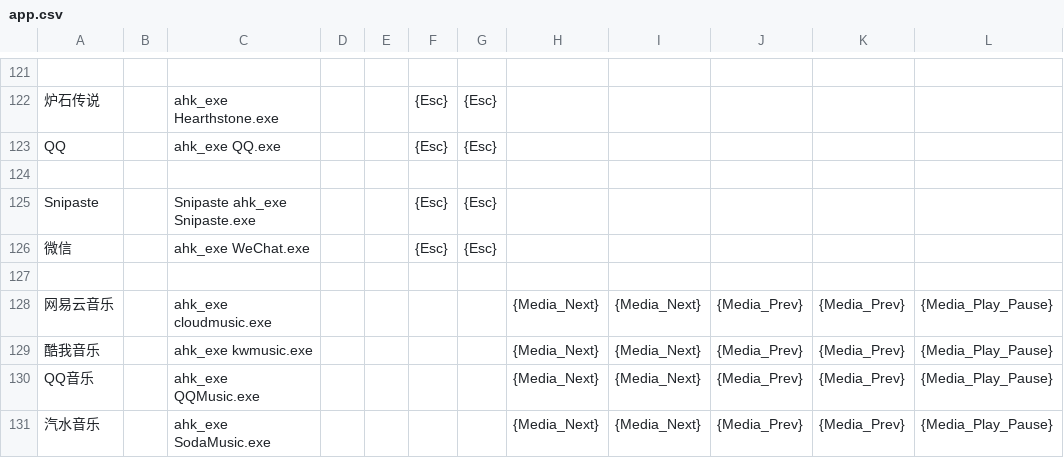
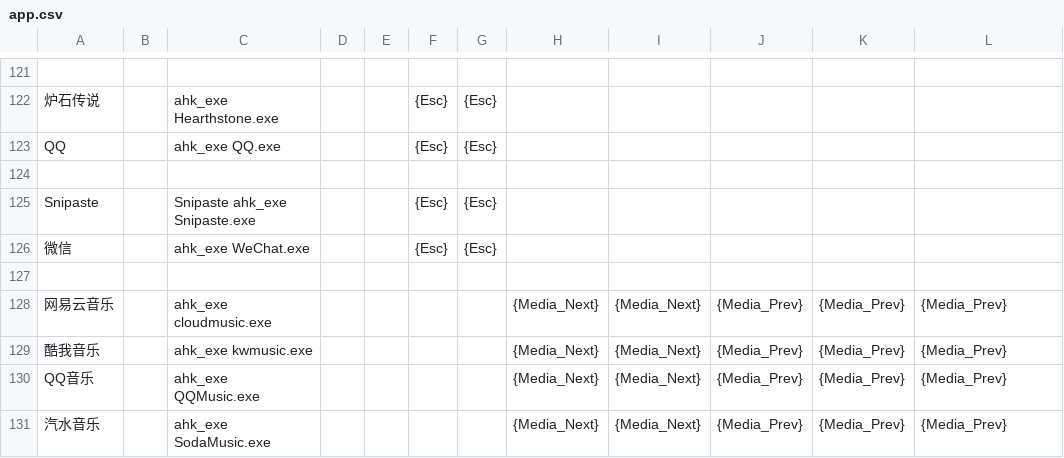
Before and after one commit to acc8226/jiejian, a CSV file: app.csv, drawn as a sheet; only a part is shown, gaps mark what is left out; the diff covers the shown part only.

```diff
--- a/app.csv
+++ b/app.csv
@@ -127,5 +127,5 @@ Snipaste,,Snipaste ahk_exe Snipaste.exe,,,{Esc},{Esc},,,,,
 ,,,,,,,,,,,
-网易云音乐,,ahk_exe cloudmusic.exe,,,,,{Media_Next},{Media_Next},{Media_Prev},{Media_Prev},{Media_Play_Pause}
-酷我音乐,,ahk_exe kwmusic.exe,,,,,{Media_Next},{Media_Next},{Media_Prev},{Media_Prev},{Media_Play_Pause}
-QQ音乐,,ahk_exe QQMusic.exe,,,,,{Media_Next},{Media_Next},{Media_Prev},{Media_Prev},{Media_Play_Pause}
-汽水音乐,,ahk_exe SodaMusic.exe,,,,,{Media_Next},{Media_Next},{Media_Prev},{Media_Prev},{Media_Play_Pause}
+网易云音乐,,ahk_exe cloudmusic.exe,,,,,{Media_Next},{Media_Next},{Media_Prev},{Media_Prev},{Media_Prev}
+酷我音乐,,ahk_exe kwmusic.exe,,,,,{Media_Next},{Media_Next},{Media_Prev},{Media_Prev},{Media_Prev}
+QQ音乐,,ahk_exe QQMusic.exe,,,,,{Media_Next},{Media_Next},{Media_Prev},{Media_Prev},{Media_Prev}
+汽水音乐,,ahk_exe SodaMusic.exe,,,,,{Media_Next},{Media_Next},{Media_Prev},{Media_Prev},{Media_Prev}
```
Also changed, not shown: 3 added rows, 1 removed row and 13 edited cells elsewhere in this file, data.csv, 3 other files.
